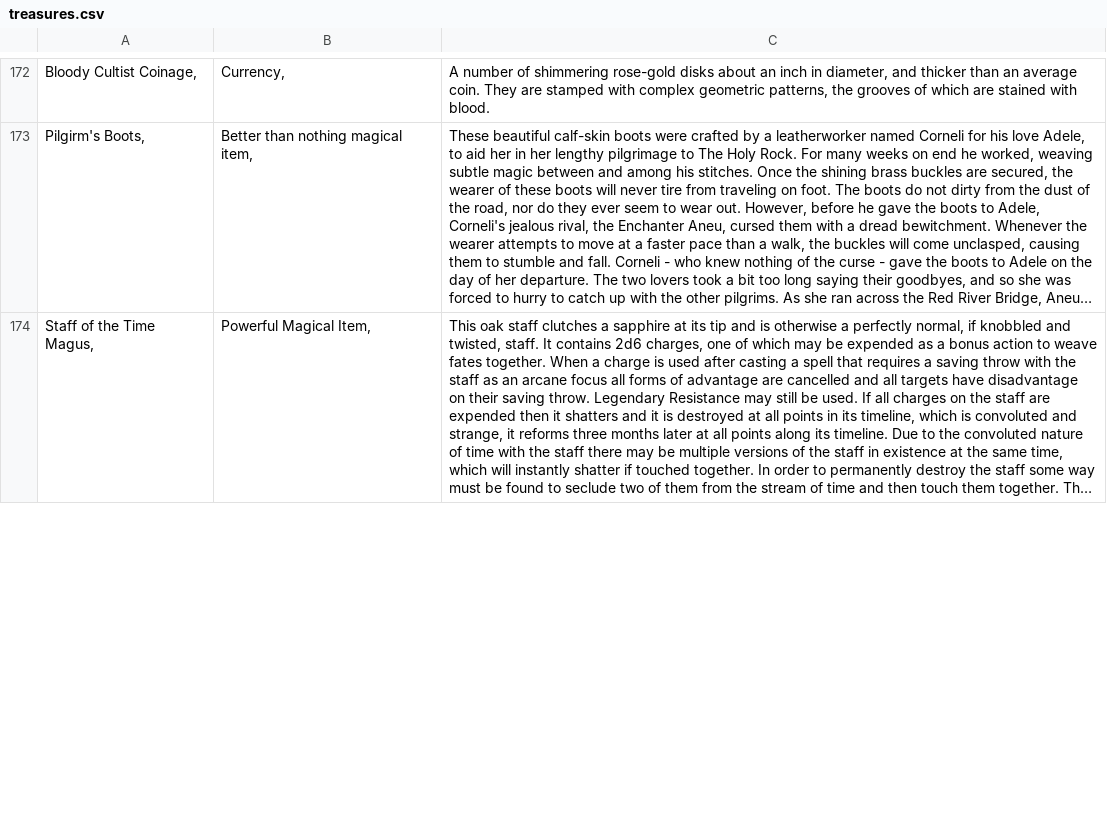
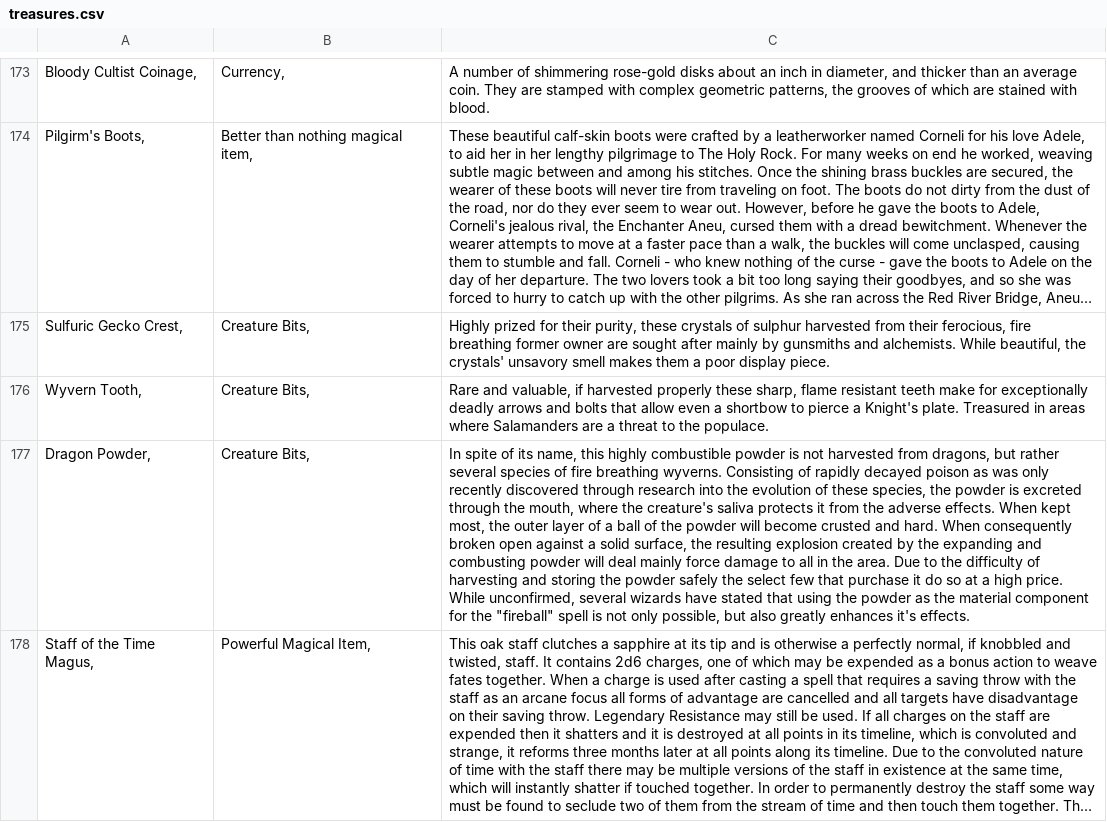
Before and after one commit to AnEmortalKid/reddit-parser, a CSV file: src/main/resources/treasures.csv, drawn as a sheet; only a part is shown, gaps mark what is left out; long unchanged cells end in …; the diff covers the shown part only; the diff names each change by its address in the sheet, - before the commit and + after, or states it on an @@ line.

```diff
--- a/src/main/resources/treasures.csv
+++ b/src/main/resources/treasures.csv
+row 175: Sulfuric Gecko Crest, | Creature Bits, | Highly prized for their purity, these crystals of sulphur harvested from their ferocious, fire breathing former owner are sought after mainly by gunsmiths and alchemists. While beautiful, the crystals' unsavory smell makes them a poor display piece.
+row 176: Wyvern Tooth, | Creature Bits, | Rare and valuable, if harvested properly these sharp, flame resistant teeth make for exceptionally deadly arrows and bolts that allow even a shortbow to pierce a Knight's plate. Treasured in areas where Salamanders are a threat to the populace.
+row 177: Dragon Powder, | Creature Bits, | In spite of its name, this highly combustible powder is not harvested from dragons, but rather several species of fire breathing wyverns. Consisting of rapidly decayed poison as was only recently discovered through research into the evolution of these species, the powder is excreted through the mouth, where the creature's saliva protects it from the adverse effects. When kept most, the outer layer of a ball of the powder will become crusted and hard. When consequently broken open against a solid surface, the resulting explosion created by the expanding and combusting powder will deal mainly force damage to all in the area. Due to the difficulty of harvesting and storing the powder safely the select few that purchase it do so at a high price. While unconfirmed, several wizards have stated that using the powder as the material component for the "fireball" spell is not only possible, but also greatly enhances it's effects.
```
Also changed, not shown: 1 added row and 1 edited cell elsewhere in this file, src/main/resources/dungeons.csv, src/main/resources/mysteries.csv, 34 other files.
